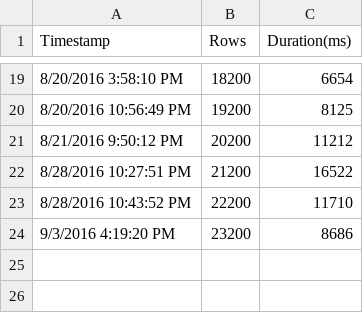
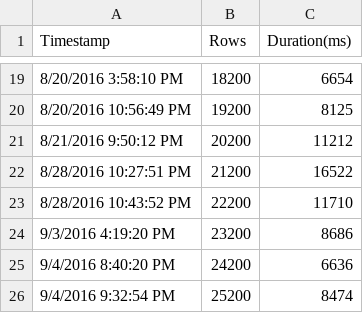
Before and after one commit to dwdii/GarudaUtil, a CSV file: Garuda.Data.Test/QueryRowsPerfFile.csv, drawn as a sheet; only a part is shown, gaps mark what is left out.

```diff
--- a/Garuda.Data.Test/QueryRowsPerfFile.csv
+++ b/Garuda.Data.Test/QueryRowsPerfFile.csv
@@ -24 +24,3 @@ Timestamp,Rows,Duration(ms)
 9/3/2016 4:19:20 PM,23200,8686
+9/4/2016 8:40:20 PM,24200,6636
+9/4/2016 9:32:54 PM,25200,8474
```
Also changed, not shown: Garuda.Data.Test/BulkCopyPerfFile.csv, 9 other files.
